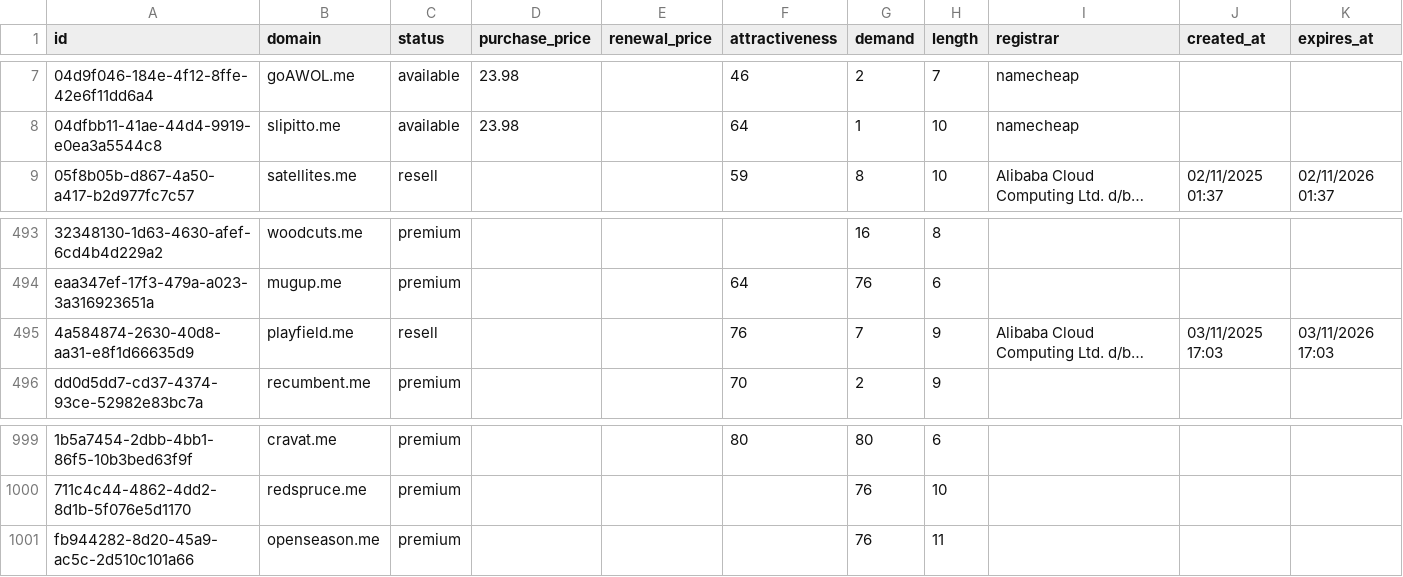
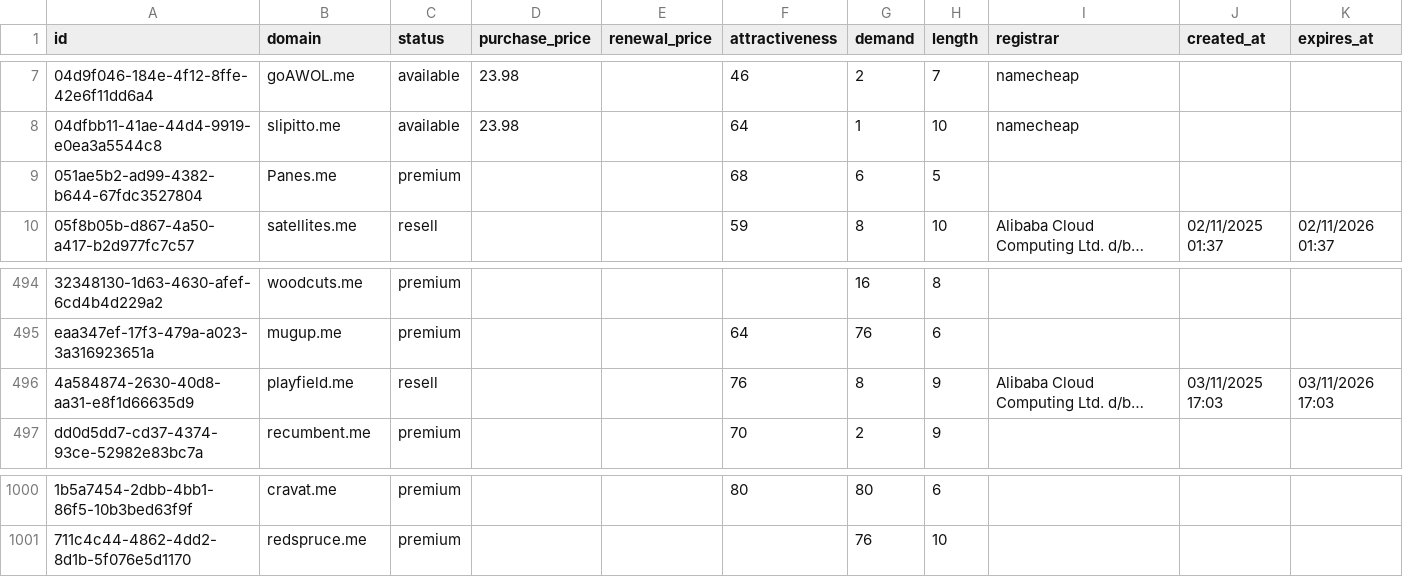
Before and after one commit to UniqueDomains/me-oneword-domains, a CSV file: me.csv, drawn as a sheet; only a part is shown, gaps mark what is left out; long unchanged cells end in …; removed rows and columns are numbered as before the commit, all else as after; the diff names each change by its address in the sheet, - before the commit and + after, or states it on an @@ line.

Commit message:
Domains update

```diff
--- a/me.csv
+++ b/me.csv
+row 9: 051ae5b2-ad99-4382-b644-67fdc3527804 | Panes.me | premium |  |  | 68 | 6 | 5
-G496 (demand): 7
+G496 (demand): 8
-row 1001: fb944282-8d20-45a9-ac5c-2d510c101a66 | openseason.me | premium |  |  |  | 76 | 11
```
Also changed, not shown: 1 other file.
